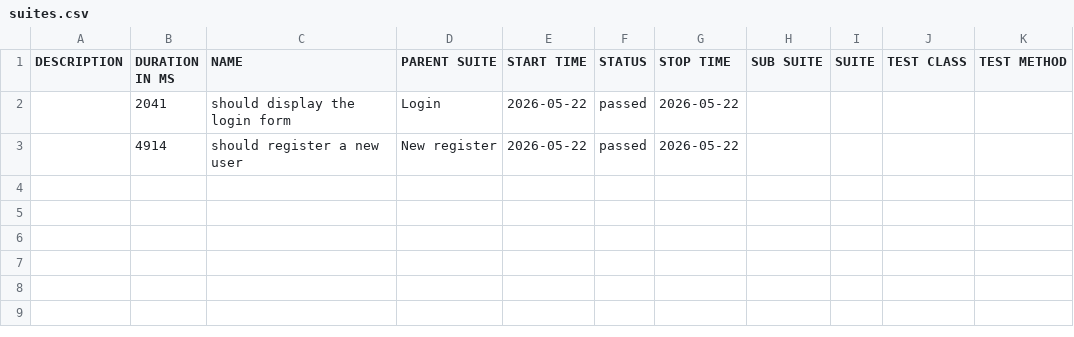
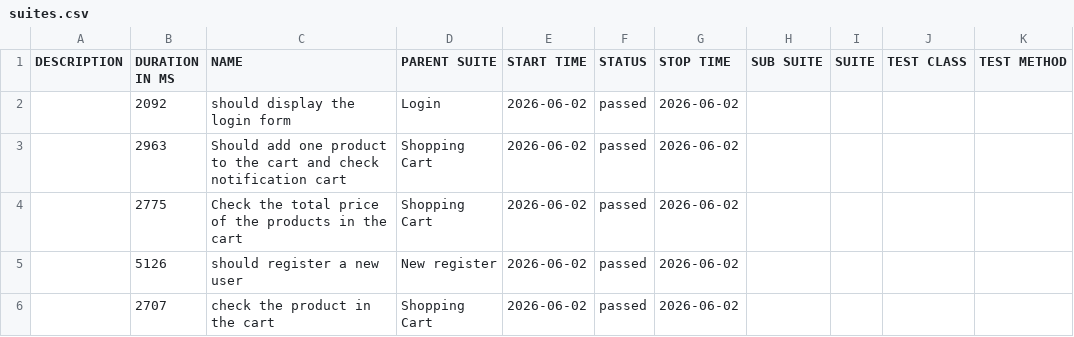
Before and after one commit to jsnpereira/cypress-e2-juicestore, a CSV file: data/suites.csv, drawn as a sheet.

```diff
--- a/data/suites.csv
+++ b/data/suites.csv
@@ -1,3 +1,6 @@
 "DESCRIPTION","DURATION IN MS","NAME","PARENT SUITE","START TIME","STATUS","STOP TIME","SUB SUITE","SUITE","TEST CLASS","TEST METHOD"
-"","2041","should display the login form","Login","2026-05-22","passed","2026-05-22","","","",""
-"","4914","should register a new user","New register","2026-05-22","passed","2026-05-22","","","",""
+"","2092","should display the login form","Login","2026-06-02","passed","2026-06-02","","","",""
+"","2963","Should add one product to the cart and check notification cart","Shopping Cart","2026-06-02","passed","2026-06-02","","","",""
+"","2775","Check the total price of the products in the cart","Shopping Cart","2026-06-02","passed","2026-06-02","","","",""
+"","5126","should register a new user","New register","2026-06-02","passed","2026-06-02","","","",""
+"","2707","check the product in the cart","Shopping Cart","2026-06-02","passed","2026-06-02","","","",""
```
Also changed, not shown: 37 other files.
